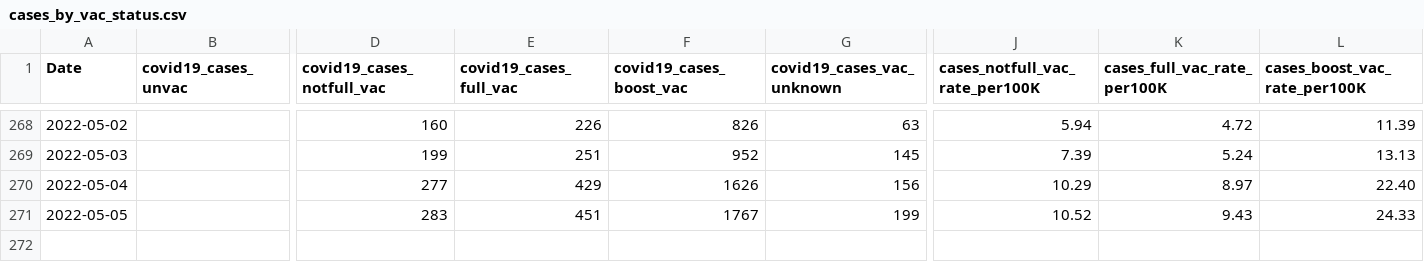
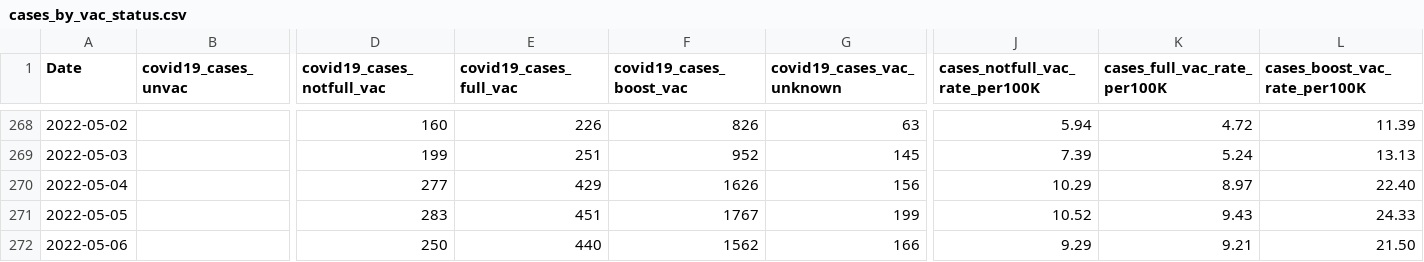
Before and after one commit to jlabath/vax, a CSV file: import/cases_by_vac_status.csv, drawn as a sheet; only a part is shown, gaps mark what is left out; rows hold the shown columns only; the diff names each change by its address in the sheet, - before the commit and + after, or states it on an @@ line.

Commit message:
new data

```diff
--- a/import/cases_by_vac_status.csv
+++ b/import/cases_by_vac_status.csv
+row 272: 2022-05-06 |  | 250 | 440 | 1562 | 166 | 9.29 | 9.21 | 21.50
```
Also changed, not shown: 1 other file.
